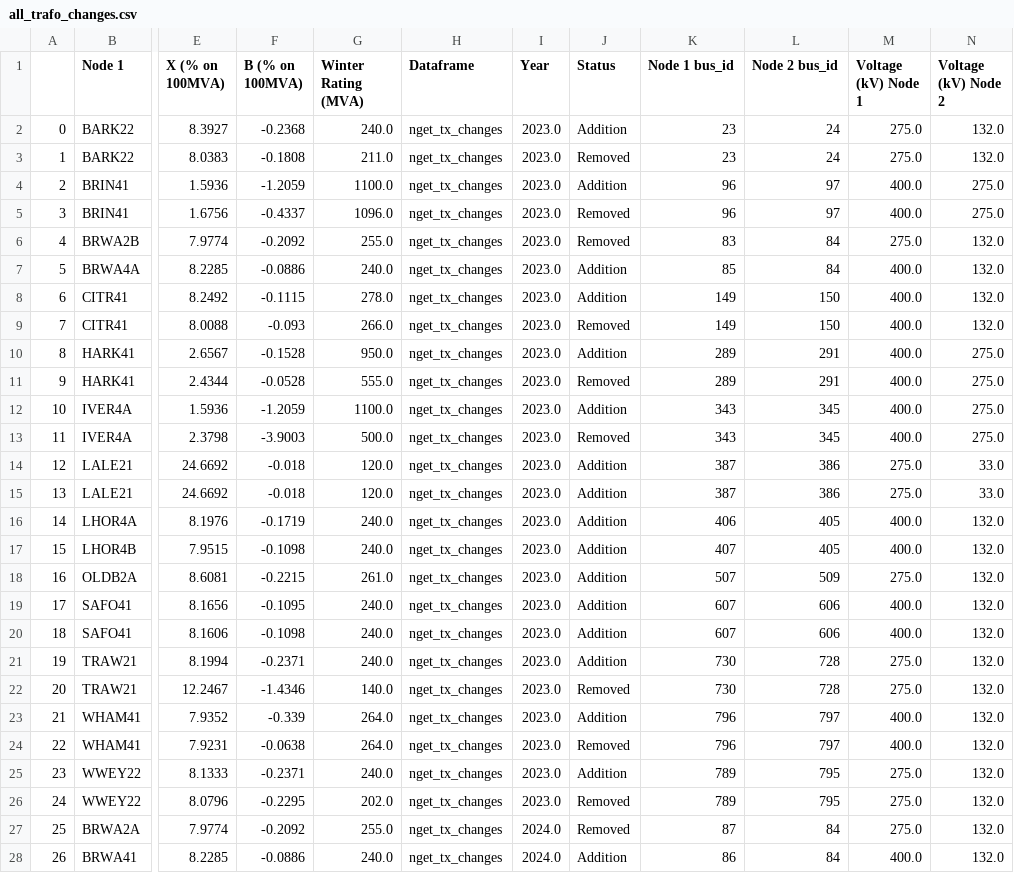
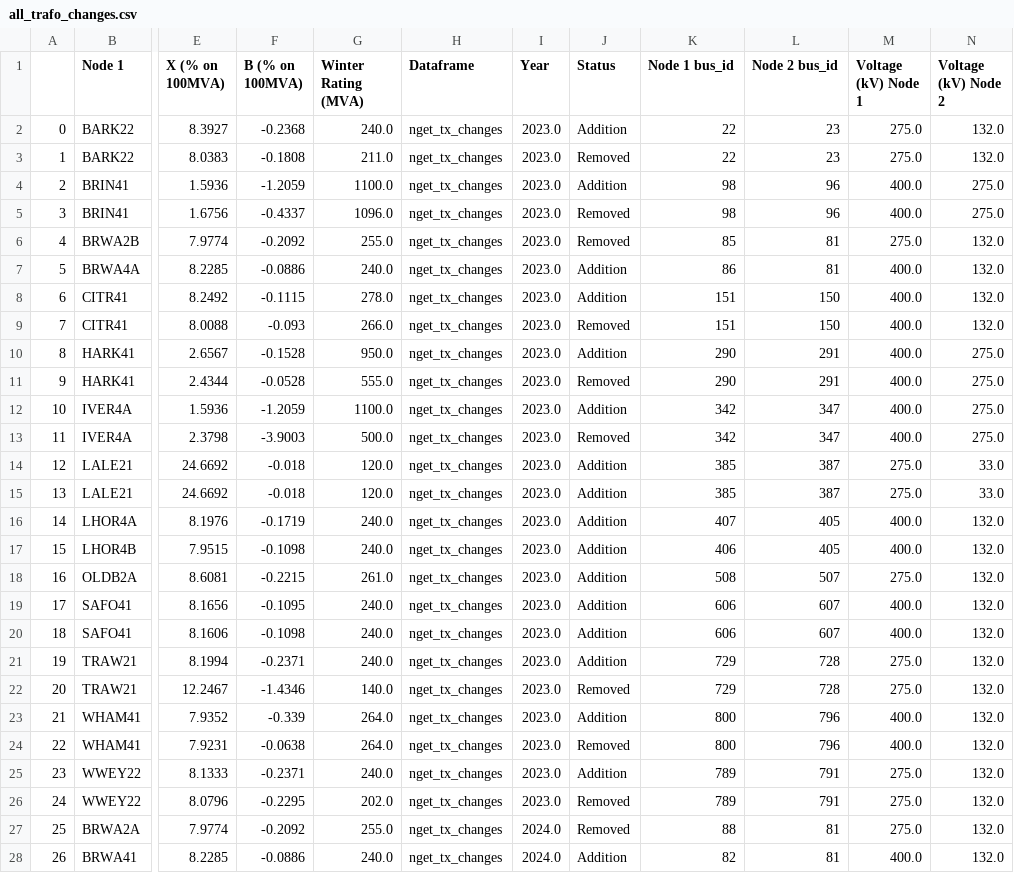
Before and after one commit to codet-glitch/RSAAT, a CSV file: delete/all_trafo_changes.csv, drawn as a sheet; only a part is shown, gaps mark what is left out; the diff covers the shown part only; the diff names each change by its address in the sheet, - before the commit and + after, or states it on an @@ line.

```diff
--- a/delete/all_trafo_changes.csv
+++ b/delete/all_trafo_changes.csv
-K2:K3 (Node 1 bus_id): 23
+K2:K3 (Node 1 bus_id): 22
-L2:L3 (Node 2 bus_id): 24
+L2:L3 (Node 2 bus_id): 23
-K4:K5 (Node 1 bus_id): 96
+K4:K5 (Node 1 bus_id): 98
-L4:L5 (Node 2 bus_id): 97
+L4:L5 (Node 2 bus_id): 96
-K6 (Node 1 bus_id): 83
+K6 (Node 1 bus_id): 85
-L6:L7 (Node 2 bus_id): 84
+L6:L7 (Node 2 bus_id): 81
-K7 (Node 1 bus_id): 85
+K7 (Node 1 bus_id): 86
-K8:K9 (Node 1 bus_id): 149
+K8:K9 (Node 1 bus_id): 151
-K10:K11 (Node 1 bus_id): 289
+K10:K11 (Node 1 bus_id): 290
-K12:K13 (Node 1 bus_id): 343
+K12:K13 (Node 1 bus_id): 342
-L12:L13 (Node 2 bus_id): 345
+L12:L13 (Node 2 bus_id): 347
-K14:K15 (Node 1 bus_id): 387
+K14:K15 (Node 1 bus_id): 385
-L14:L15 (Node 2 bus_id): 386
+L14:L15 (Node 2 bus_id): 387
-K16 (Node 1 bus_id): 406
+K16 (Node 1 bus_id): 407
-K17 (Node 1 bus_id): 407
+K17 (Node 1 bus_id): 406
-K18 (Node 1 bus_id): 507
+K18 (Node 1 bus_id): 508
-L18 (Node 2 bus_id): 509
+L18 (Node 2 bus_id): 507
-K19:K20 (Node 1 bus_id): 607
+K19:K20 (Node 1 bus_id): 606
-L19:L20 (Node 2 bus_id): 606
+L19:L20 (Node 2 bus_id): 607
-K21:K22 (Node 1 bus_id): 730
+K21:K22 (Node 1 bus_id): 729
-K23:K24 (Node 1 bus_id): 796
+K23:K24 (Node 1 bus_id): 800
-L23:L24 (Node 2 bus_id): 797
+L23:L24 (Node 2 bus_id): 796
-L25:L26 (Node 2 bus_id): 795
+L25:L26 (Node 2 bus_id): 791
-K27 (Node 1 bus_id): 87
+K27 (Node 1 bus_id): 88
-L27:L28 (Node 2 bus_id): 84
+L27:L28 (Node 2 bus_id): 81
-K28 (Node 1 bus_id): 86
+K28 (Node 1 bus_id): 82
```
Also changed, not shown: 96 edited cells elsewhere in this file, delete/all_circuits.csv, delete/all_circuits_changes.csv, 15 other files.
